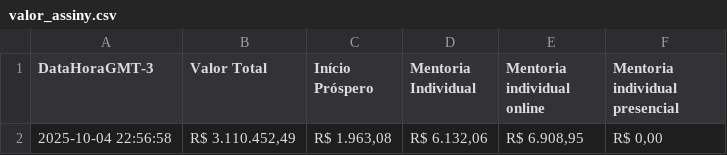
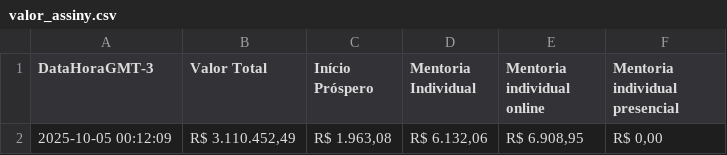
Before and after one commit to artgomest/assiny-scraper, a CSV file: valor_assiny.csv, drawn as a sheet.

```diff
--- a/valor_assiny.csv
+++ b/valor_assiny.csv
@@ -1,2 +1,2 @@
 DataHoraGMT-3,Valor Total,Início Próspero,Mentoria Individual,Mentoria individual online,Mentoria individual presencial
-2025-10-04 22:56:58,"R$ 3.110.452,49","R$ 1.963,08","R$ 6.132,06","R$ 6.908,95","R$ 0,00"
+2025-10-05 00:12:09,"R$ 3.110.452,49","R$ 1.963,08","R$ 6.132,06","R$ 6.908,95","R$ 0,00"
```
